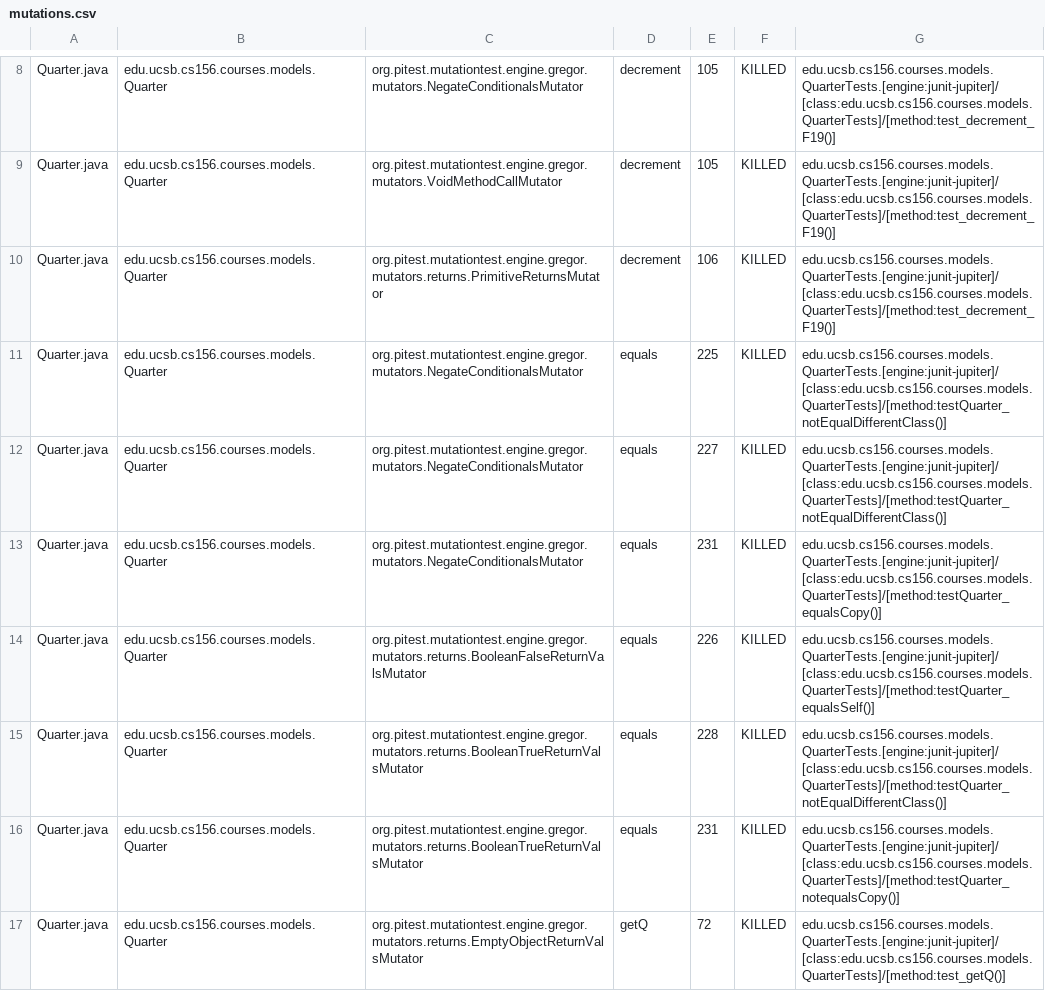
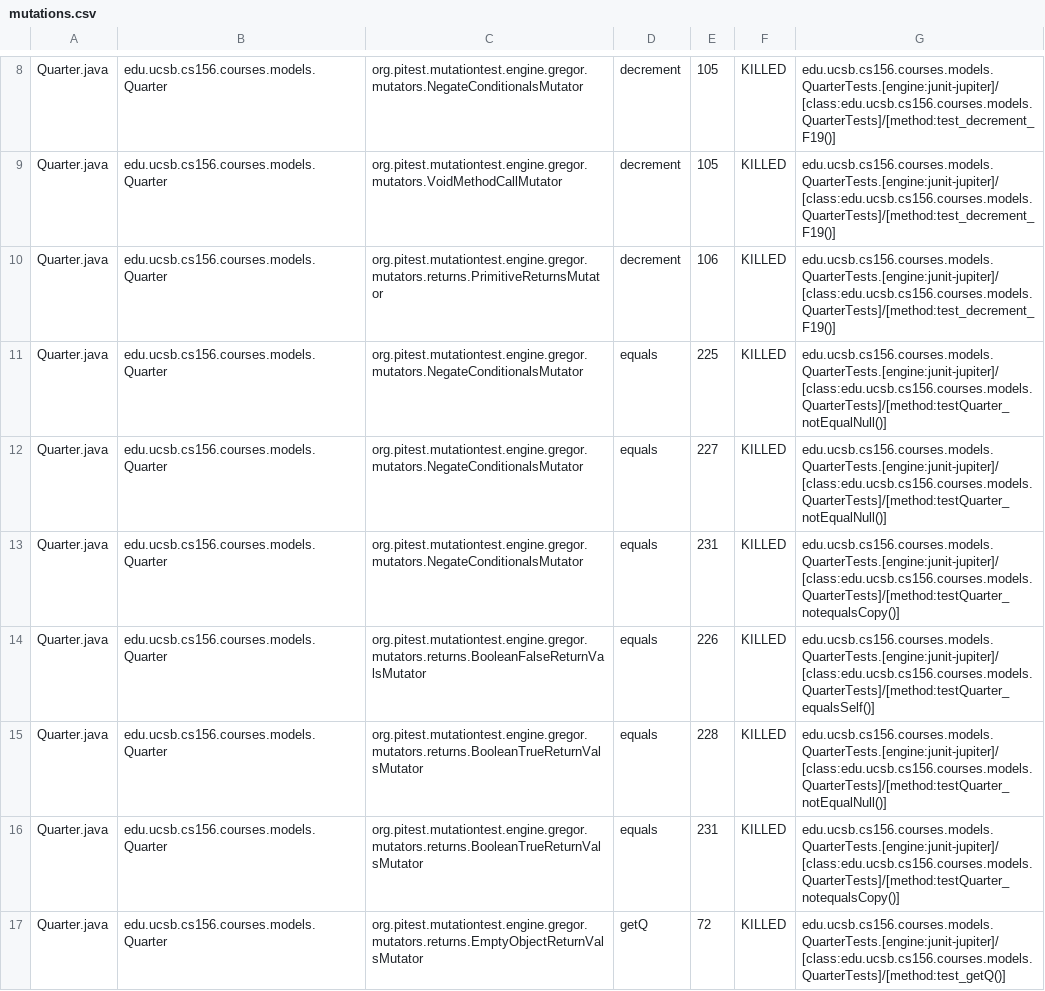
Before and after one commit to ucsb-cs156-s23/proj-courses-s23-7pm-3, a CSV file: pitest/mutations.csv, drawn as a sheet; only a part is shown, gaps mark what is left out; the diff covers the shown part only.

Commit message:
Deploying to gh-pages from @ ucsb-cs156-s23/proj-courses-s23-7pm-3@ebc88c577651b92ba7af083fb879e55735545840 🚀

```diff
--- a/pitest/mutations.csv
+++ b/pitest/mutations.csv
@@ -10,7 +10,7 @@ Quarter.java,edu.ucsb.cs156.courses.models.Quarter,org.pitest.mutationtest.engin
 Quarter.java,edu.ucsb.cs156.courses.models.Quarter,org.pitest.mutationtest.engine.gregor.mutators.returns.PrimitiveReturnsMutator,decrement,106,KILLED,edu.ucsb.cs156.courses.models.QuarterTests.[engine:junit-jupiter]/[class:edu.ucsb.cs156.courses.models.QuarterTests]/[method:test_decrement_F19()]
-Quarter.java,edu.ucsb.cs156.courses.models.Quarter,org.pitest.mutationtest.engine.gregor.mutators.NegateConditionalsMutator,equals,225,KILLED,edu.ucsb.cs156.courses.models.QuarterTests.[engine:junit-jupiter]/[class:edu.ucsb.cs156.courses.models.QuarterTests]/[method:testQuarter_notEqualDifferentClass()]
-Quarter.java,edu.ucsb.cs156.courses.models.Quarter,org.pitest.mutationtest.engine.gregor.mutators.NegateConditionalsMutator,equals,227,KILLED,edu.ucsb.cs156.courses.models.QuarterTests.[engine:junit-jupiter]/[class:edu.ucsb.cs156.courses.models.QuarterTests]/[method:testQuarter_notEqualDifferentClass()]
-Quarter.java,edu.ucsb.cs156.courses.models.Quarter,org.pitest.mutationtest.engine.gregor.mutators.NegateConditionalsMutator,equals,231,KILLED,edu.ucsb.cs156.courses.models.QuarterTests.[engine:junit-jupiter]/[class:edu.ucsb.cs156.courses.models.QuarterTests]/[method:testQuarter_equalsCopy()]
+Quarter.java,edu.ucsb.cs156.courses.models.Quarter,org.pitest.mutationtest.engine.gregor.mutators.NegateConditionalsMutator,equals,225,KILLED,edu.ucsb.cs156.courses.models.QuarterTests.[engine:junit-jupiter]/[class:edu.ucsb.cs156.courses.models.QuarterTests]/[method:testQuarter_notEqualNull()]
+Quarter.java,edu.ucsb.cs156.courses.models.Quarter,org.pitest.mutationtest.engine.gregor.mutators.NegateConditionalsMutator,equals,227,KILLED,edu.ucsb.cs156.courses.models.QuarterTests.[engine:junit-jupiter]/[class:edu.ucsb.cs156.courses.models.QuarterTests]/[method:testQuarter_notEqualNull()]
+Quarter.java,edu.ucsb.cs156.courses.models.Quarter,org.pitest.mutationtest.engine.gregor.mutators.NegateConditionalsMutator,equals,231,KILLED,edu.ucsb.cs156.courses.models.QuarterTests.[engine:junit-jupiter]/[class:edu.ucsb.cs156.courses.models.QuarterTests]/[method:testQuarter_notequalsCopy()]
 Quarter.java,edu.ucsb.cs156.courses.models.Quarter,org.pitest.mutationtest.engine.gregor.mutators.returns.BooleanFalseReturnValsMutator,equals,226,KILLED,edu.ucsb.cs156.courses.models.QuarterTests.[engine:junit-jupiter]/[class:edu.ucsb.cs156.courses.models.QuarterTests]/[method:testQuarter_equalsSelf()]
-Quarter.java,edu.ucsb.cs156.courses.models.Quarter,org.pitest.mutationtest.engine.gregor.mutators.returns.BooleanTrueReturnValsMutator,equals,228,KILLED,edu.ucsb.cs156.courses.models.QuarterTests.[engine:junit-jupiter]/[class:edu.ucsb.cs156.courses.models.QuarterTests]/[method:testQuarter_notEqualDifferentClass()]
+Quarter.java,edu.ucsb.cs156.courses.models.Quarter,org.pitest.mutationtest.engine.gregor.mutators.returns.BooleanTrueReturnValsMutator,equals,228,KILLED,edu.ucsb.cs156.courses.models.QuarterTests.[engine:junit-jupiter]/[class:edu.ucsb.cs156.courses.models.QuarterTests]/[method:testQuarter_notEqualNull()]
 Quarter.java,edu.ucsb.cs156.courses.models.Quarter,org.pitest.mutationtest.engine.gregor.mutators.returns.BooleanTrueReturnValsMutator,equals,231,KILLED,edu.ucsb.cs156.courses.models.QuarterTests.[engine:junit-jupiter]/[class:edu.ucsb.cs156.courses.models.QuarterTests]/[method:testQuarter_notequalsCopy()]
```
Also changed, not shown: 99 edited cells elsewhere in this file, 38 other files.
